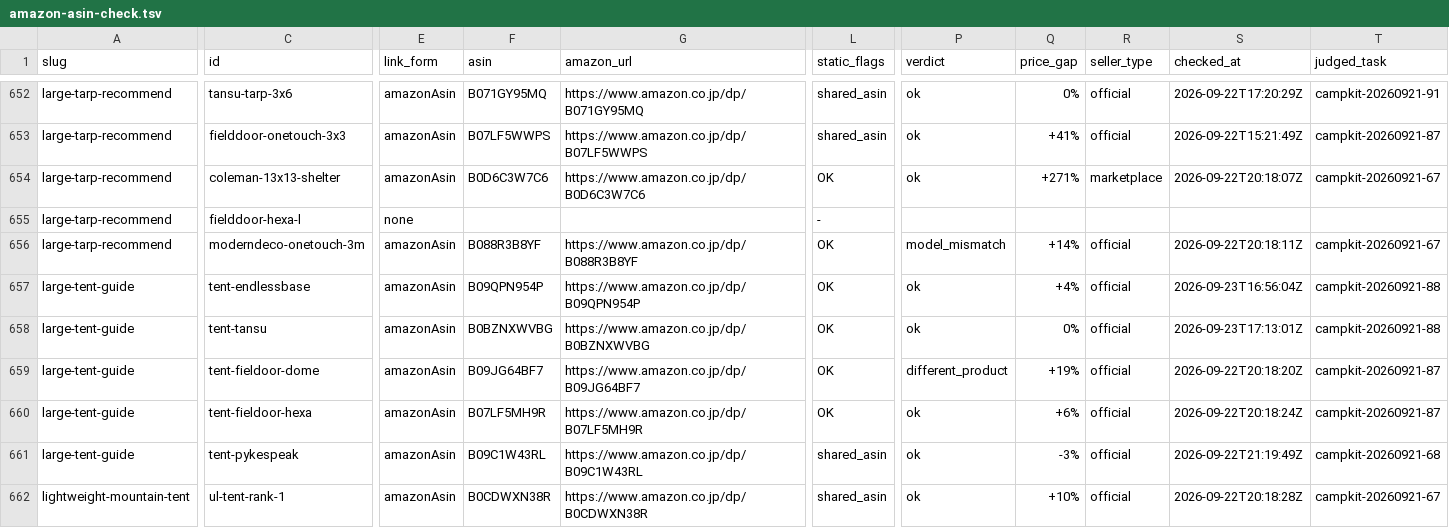
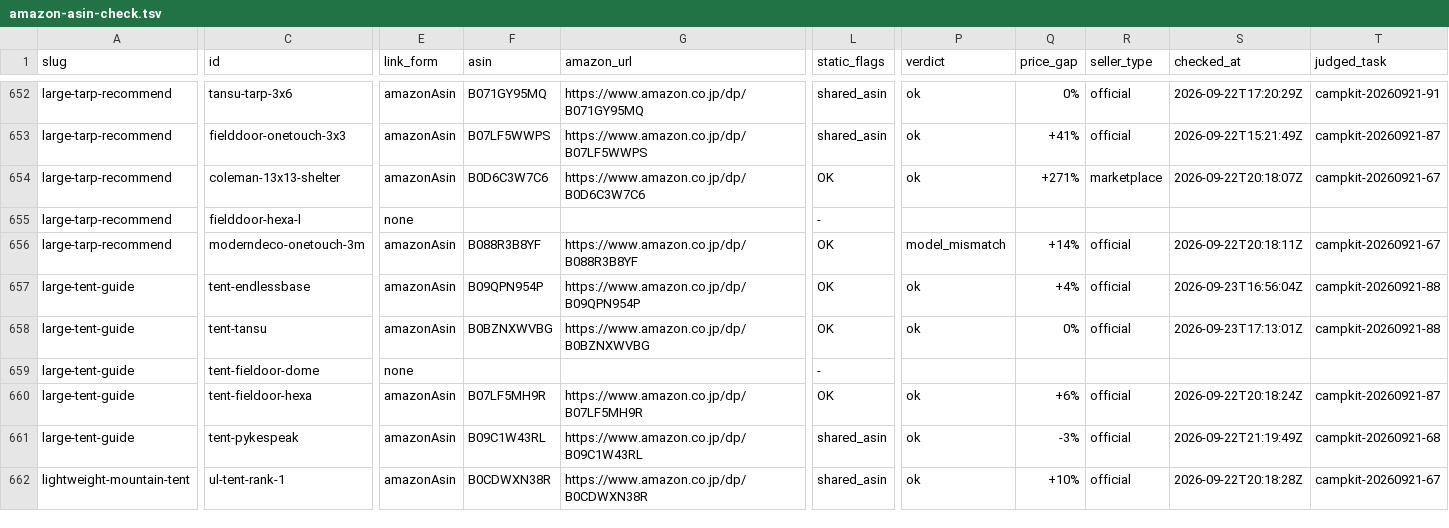
Before and after one commit to tanoue-boop/camp-kit-guide, a TSV file: _file/amazon-asin-check.tsv, drawn as a sheet; only a part is shown, gaps mark what is left out; the diff covers the shown part only; the diff names each change by its address in the sheet, - before the commit and + after, or states it on an @@ line.

```diff
--- a/_file/amazon-asin-check.tsv
+++ b/_file/amazon-asin-check.tsv
-E659 (link_form): amazonAsin
+E659 (link_form): none
-F659 (asin): B09JG64BF7
+F659 (asin): (empty)
-G659 (amazon_url): https://www.amazon.co.jp/dp/B09JG64BF7
+G659 (amazon_url): (empty)
-L659 (static_flags): OK
+L659 (static_flags): -
-P659 (verdict): different_product
+P659 (verdict): (empty)
-Q659 (price_gap): +19%
+Q659 (price_gap): (empty)
-R659 (seller_type): official
+R659 (seller_type): (empty)
-S659 (checked_at): 2026-09-22T20:18:20Z
+S659 (checked_at): (empty)
-T659 (judged_task): campkit-20260921-87
+T659 (judged_task): (empty)
```
Also changed, not shown: 20 edited cells elsewhere in this file, _file/article-fix-backlog.tsv, 4 other files.
